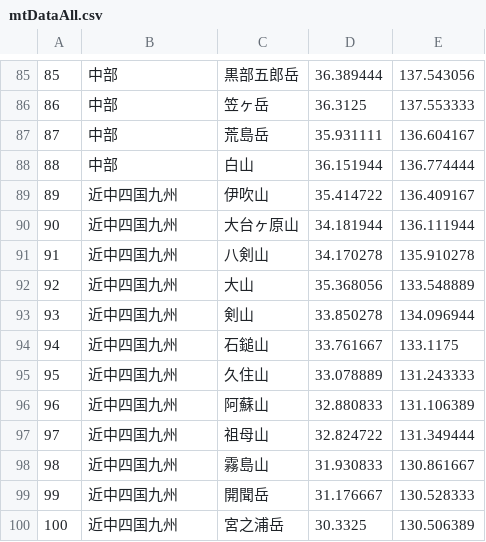
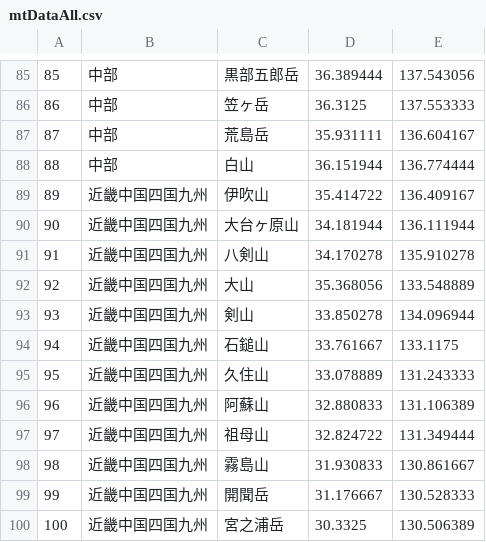
Before and after one commit to TakamasaMoribe/Where2, a CSV file: Where/mtDataAll.csv, drawn as a sheet; only a part is shown, gaps mark what is left out.

Commit message:
0814   3   地域名変更　近畿中国四国九州にした
地域名は、予めリテラル配列でコード上に定数として書いておく

```diff
--- a/Where/mtDataAll.csv
+++ b/Where/mtDataAll.csv
@@ -88,13 +88,13 @@
 88,中部,白山,36.151944,136.774444
-89,近中四国九州,伊吹山,35.414722,136.409167
-90,近中四国九州,大台ヶ原山,34.181944,136.111944
-91,近中四国九州,八剣山,34.170278,135.910278
-92,近中四国九州,大山,35.368056,133.548889
-93,近中四国九州,剣山,33.850278,134.096944
-94,近中四国九州,石鎚山,33.761667,133.1175
-95,近中四国九州,久住山,33.078889,131.243333
-96,近中四国九州,阿蘇山,32.880833,131.106389
-97,近中四国九州,祖母山,32.824722,131.349444
-98,近中四国九州,霧島山,31.930833,130.861667
-99,近中四国九州,開聞岳,31.176667,130.528333
-100,近中四国九州,宮之浦岳,30.3325,130.506389
+89,近畿中国四国九州,伊吹山,35.414722,136.409167
+90,近畿中国四国九州,大台ヶ原山,34.181944,136.111944
+91,近畿中国四国九州,八剣山,34.170278,135.910278
+92,近畿中国四国九州,大山,35.368056,133.548889
+93,近畿中国四国九州,剣山,33.850278,134.096944
+94,近畿中国四国九州,石鎚山,33.761667,133.1175
+95,近畿中国四国九州,久住山,33.078889,131.243333
+96,近畿中国四国九州,阿蘇山,32.880833,131.106389
+97,近畿中国四国九州,祖母山,32.824722,131.349444
+98,近畿中国四国九州,霧島山,31.930833,130.861667
+99,近畿中国四国九州,開聞岳,31.176667,130.528333
+100,近畿中国四国九州,宮之浦岳,30.3325,130.506389
```
Also changed, not shown: 1 other file.
